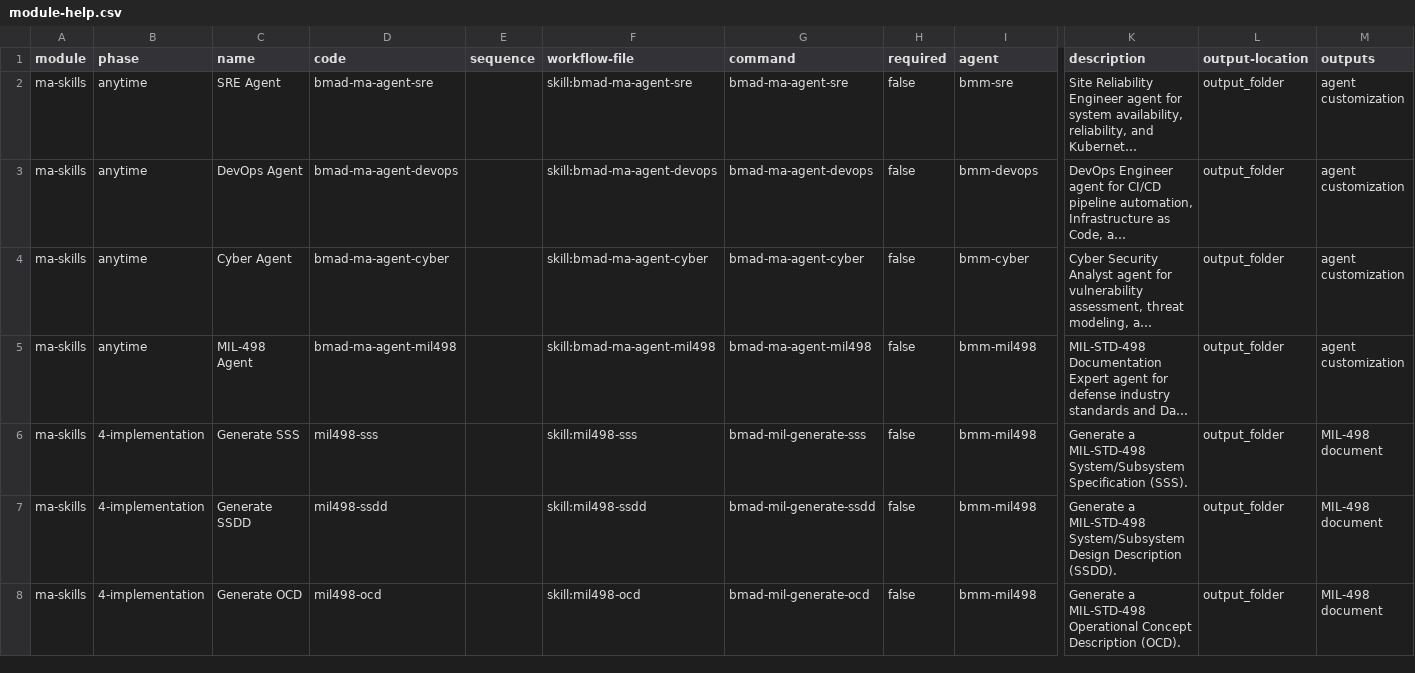
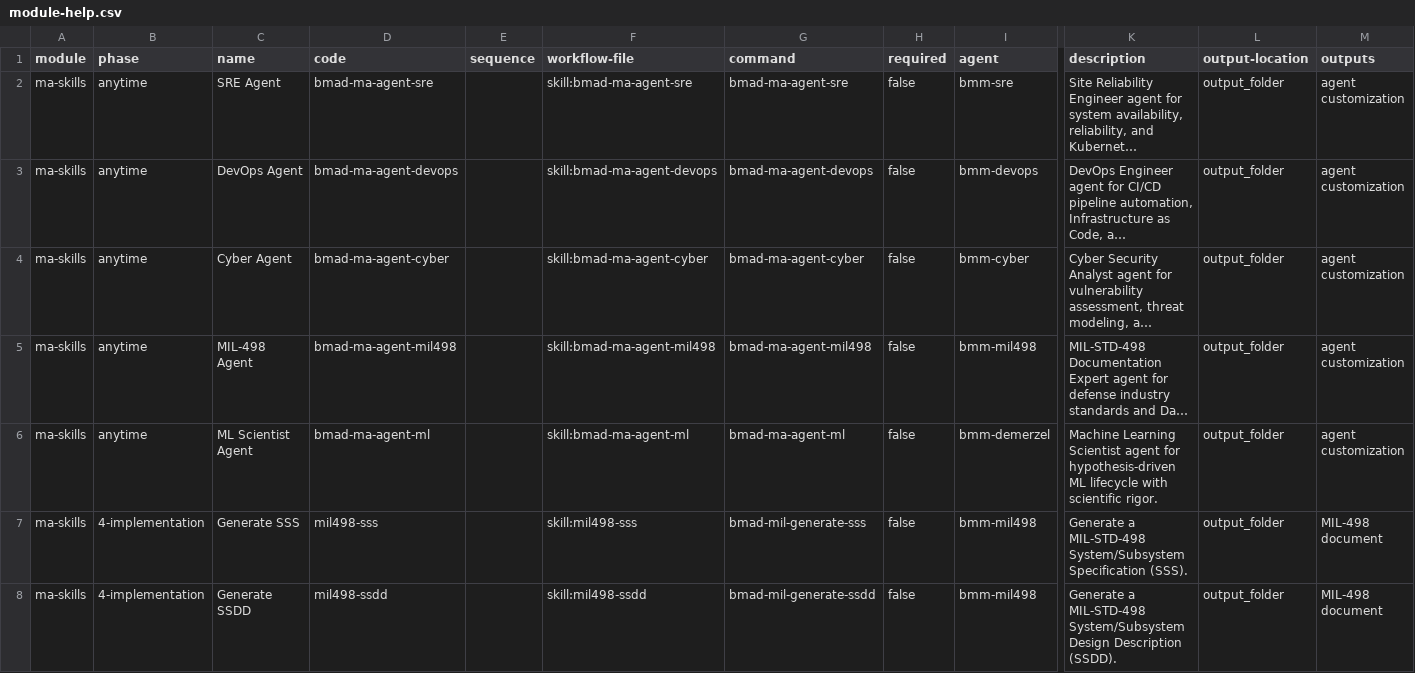
Before and after one commit to mayafit/AI_Agents, a CSV file: lib/bmad-extension/module-help.csv, drawn as a sheet; only a part is shown, gaps mark what is left out; the shorter side is filled out with more unchanged rows; long unchanged cells end in …; rows hold the shown columns only; the diff covers the shown part only; the diff names each change by its address in the sheet, - before the commit and + after, or states it on an @@ line.

```diff
--- a/lib/bmad-extension/module-help.csv
+++ b/lib/bmad-extension/module-help.csv
+row 6: ma-skills | anytime | ML Scientist Agent | bmad-ma-agent-ml |  | skill:bmad-ma-agent-ml | bmad-ma-agent-ml | false | bmm-demerzel | Machine Learning Scientist agent for hypothesis-driven ML lifecycle with scientific rigor. | output_folder | agent customization
```
Also changed, not shown: 13 added rows, 2 removed rows and 4 moved rows elsewhere in this file, 13 other files.
